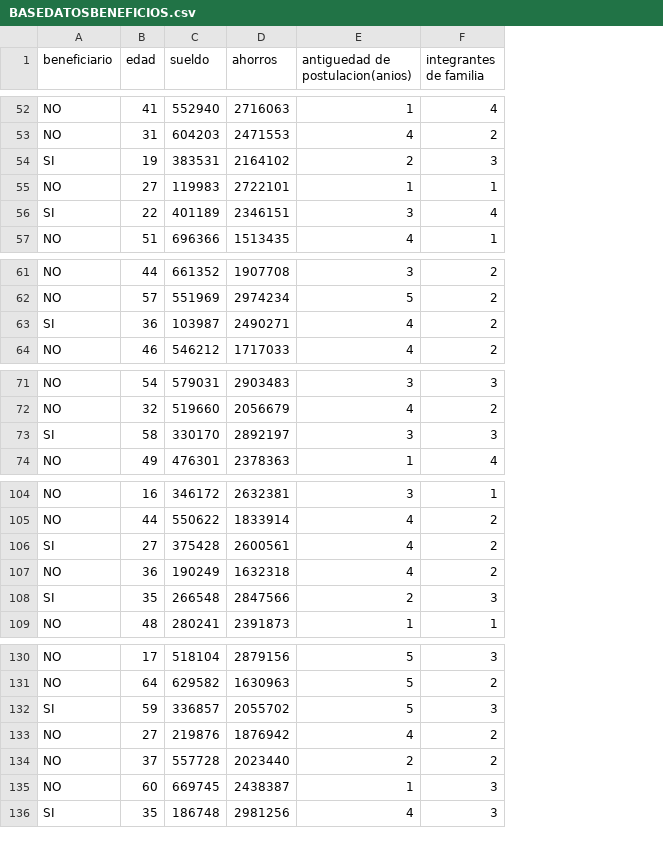
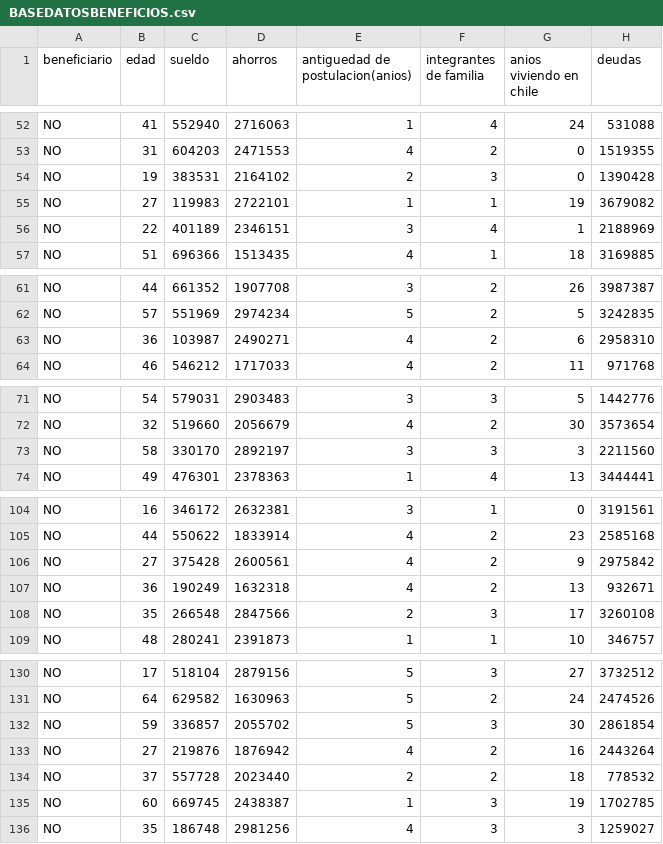
Before and after one commit to FcoBorquez10/I.A, a CSV file: BASEDATOSBENEFICIOS.csv, drawn as a sheet; only a part is shown, gaps mark what is left out; the diff covers the shown part only; the diff names each change by its address in the sheet, - before the commit and + after, or states it on an @@ line.

```diff
--- a/BASEDATOSBENEFICIOS.csv
+++ b/BASEDATOSBENEFICIOS.csv
+column G (anios viviendo en chile), rows 52-57: 24 | 0 | 0 | 19 | 1 | 18; rows 61-64: 26 | 5 | 6 | 11; rows 71-74: 5 | 30 | 3 | 13; rows 104-109: 0 | 23 | 9 | 13 | 17 | 10; rows 130-136: 27 | 24 | 30 | 16 | 18 | 19 | 3
+column H (deudas), rows 52-57: 531088 | 1519355 | 1390428 | 3679082 | 2188969 | 3169885; rows 61-64: 3987387 | 3242835 | 2958310 | 971768; rows 71-74: 1442776 | 3573654 | 2211560 | 3444441; rows 104-109: 3191561 | 2585168 | 2975842 | 932671 | 3260108 | 346757; rows 130-136: 3732512 | 2474526 | 2861854 | 2443264 | 778532 | 1702785 | 1259027
-A54 (beneficiario): SI
+A54 (beneficiario): NO
-A56 (beneficiario): SI
+A56 (beneficiario): NO
-A63 (beneficiario): SI
+A63 (beneficiario): NO
-A73 (beneficiario): SI
+A73 (beneficiario): NO
-A106 (beneficiario): SI
+A106 (beneficiario): NO
-A108 (beneficiario): SI
+A108 (beneficiario): NO
-A132 (beneficiario): SI
+A132 (beneficiario): NO
-A136 (beneficiario): SI
+A136 (beneficiario): NO
```
Also changed, not shown: 11 edited cells elsewhere in this file.
